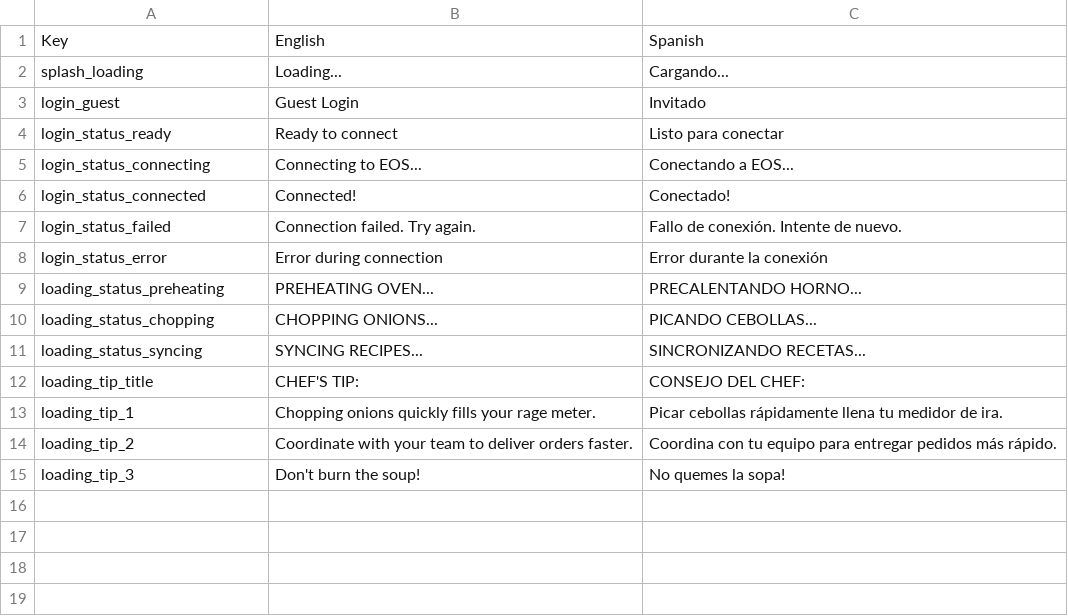
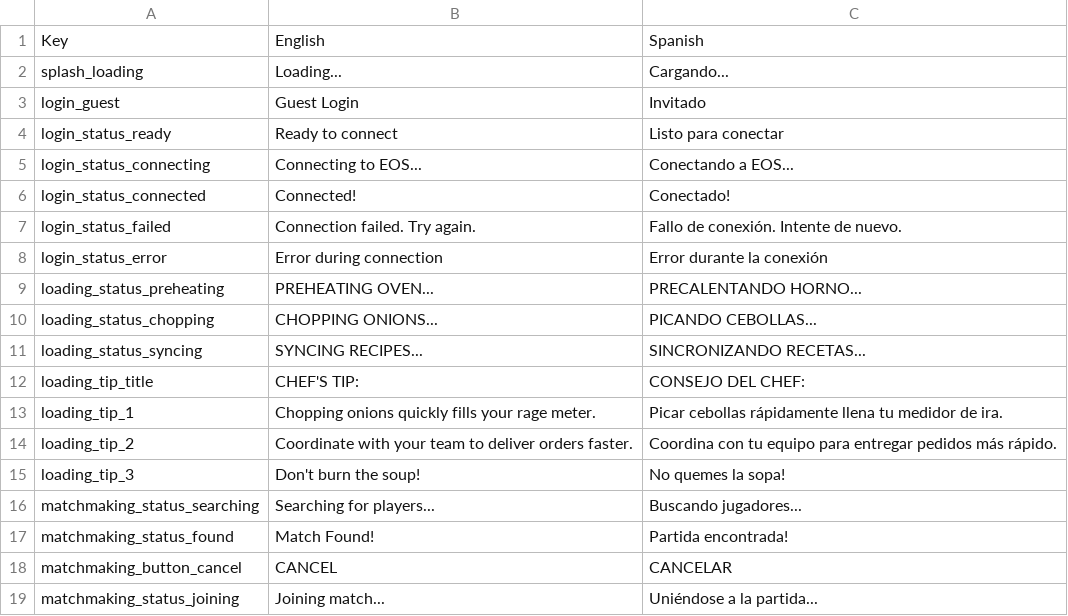
Before and after one commit to arshadbarves/RecipeRage, a CSV file: Assets/Resources/Data/Localization.csv, drawn as a sheet.

Commit message:
refactor(ui): Refactor MatchmakingScreen to MVVM and add localization

```diff
--- a/Assets/Resources/Data/Localization.csv
+++ b/Assets/Resources/Data/Localization.csv
@@ -15 +15,5 @@ loading_tip_2,Coordinate with your team to deliver orders faster.,Coordina con t
 loading_tip_3,Don't burn the soup!,No quemes la sopa!
+matchmaking_status_searching,Searching for players...,Buscando jugadores...
+matchmaking_status_found,Match Found!,Partida encontrada!
+matchmaking_button_cancel,CANCEL,CANCELAR
+matchmaking_status_joining,Joining match...,Uniéndose a la partida...
```
Also changed, not shown: 13 other files.
